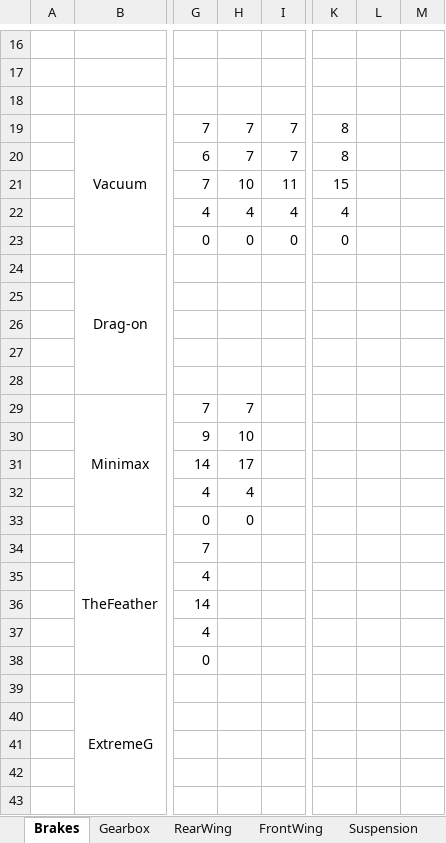
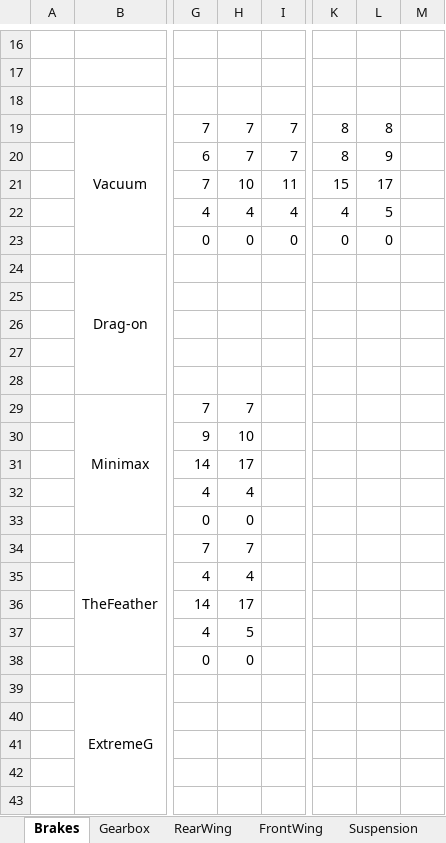
Before and after one commit to alekyr/F1ManagerOptimalConfiguration, an Excel workbook: DataOnParts.xlsx, sheet Brakes, drawn as a sheet; only a part is shown, gaps mark what is left out; values as stored, in another font and other column widths than the file's, no borders; the diff names each change by its address in the sheet, - before the commit and + after, or states it on an @@ line.

```diff
--- a/DataOnParts.xlsx (sheet Brakes)
+++ b/DataOnParts.xlsx (sheet Brakes)
-L19: (empty)
+L19: 8
-L20: (empty)
+L20: 9
-L21: (empty)
+L21: 17
-L22: (empty)
+L22: 5
-L23: (empty)
+L23: 0
-H34: (empty)
+H34: 7
-H35: (empty)
+H35: 4
-H36: (empty)
+H36: 17
-H37: (empty)
+H37: 5
-H38: (empty)
+H38: 0
```
Also changed, not shown: sheet FrontWing, 1 other file.
